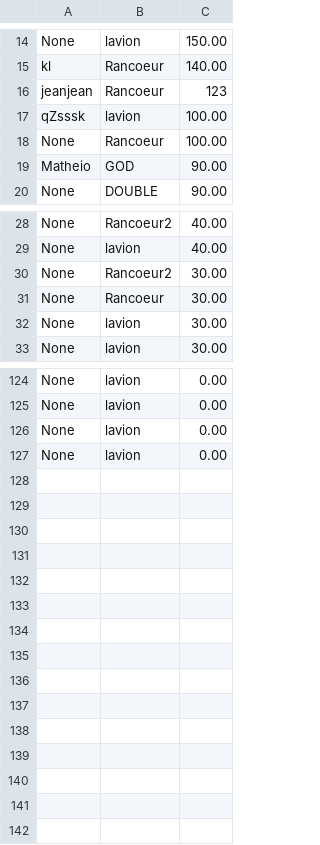
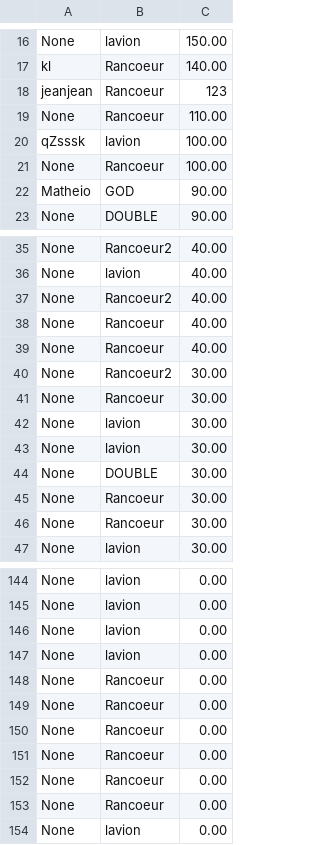
Before and after one commit to EstebanFernandes/piouuu, a CSV file: xptdr/res/data/Scoreboard.csv, drawn as a sheet; only a part is shown, gaps mark what is left out; the diff covers the shown part only; the diff names each change by its address in the sheet, - before the commit and + after, or states it on an @@ line.

```diff
--- a/xptdr/res/data/Scoreboard.csv
+++ b/xptdr/res/data/Scoreboard.csv
+row 19: None | Rancoeur | 110.00
+row 37: None | Rancoeur2 | 40.00
+row 38: None | Rancoeur | 40.00
+row 39: None | Rancoeur | 40.00
+row 43: None | lavion | 30.00
+row 44: None | DOUBLE | 30.00
+row 45: None | Rancoeur | 30.00
+row 46: None | Rancoeur | 30.00
+row 147: None | lavion | 0.00
+row 148: None | Rancoeur | 0.00
+row 149: None | Rancoeur | 0.00
+row 150: None | Rancoeur | 0.00
+row 151: None | Rancoeur | 0.00
+row 152: None | Rancoeur | 0.00
+row 153: None | Rancoeur | 0.00
```
Also changed, not shown: 12 added rows elsewhere in this file, xptdr/res/data/principalweapon.csv, 34 other files.
